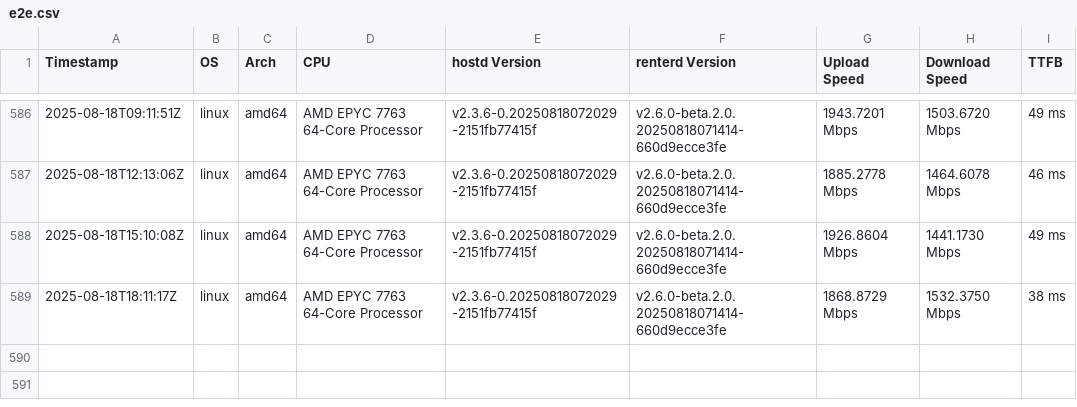
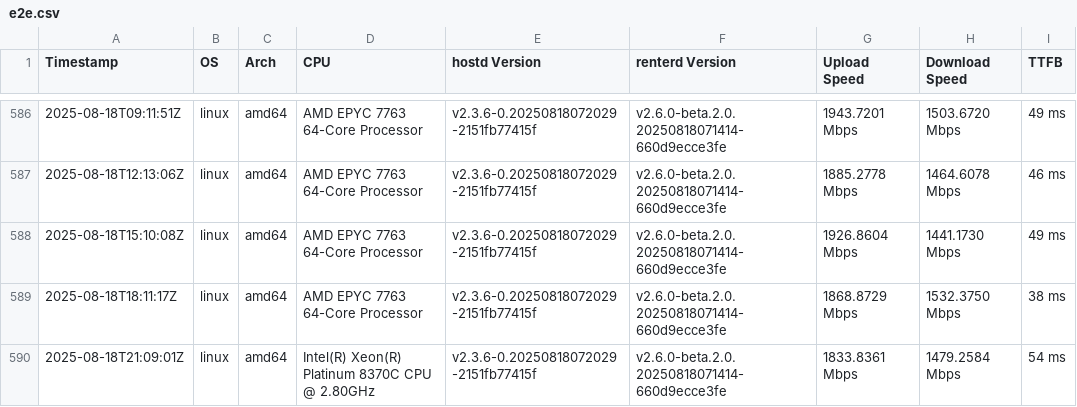
Before and after one commit to SiaFoundation/benchmark, a CSV file: results/e2e.csv, drawn as a sheet; only a part is shown, gaps mark what is left out.

```diff
--- a/results/e2e.csv
+++ b/results/e2e.csv
@@ -589 +589,2 @@ Timestamp,OS,Arch,CPU,hostd Version,renterd Version,Upload Speed,Download Speed,
 2025-08-18T18:11:17Z,linux,amd64,AMD EPYC 7763 64-Core Processor,v2.3.6-0.20250818072029-2151fb77415f,v2.6.0-beta.2.0.20250818071414-660d9ecce3fe,1868.8729 Mbps,1532.3750 Mbps,38 ms
+2025-08-18T21:09:01Z,linux,amd64,Intel(R) Xeon(R) Platinum 8370C CPU @ 2.80GHz,v2.3.6-0.20250818072029-2151fb77415f,v2.6.0-beta.2.0.20250818071414-660d9ecce3fe,1833.8361 Mbps,1479.2584 Mbps,54 ms
```
Also changed, not shown: results/rhp4.csv, results/rhp4.quic.csv.
